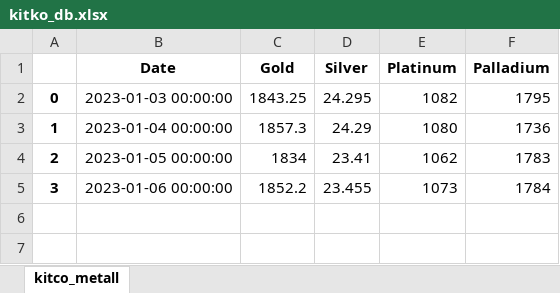
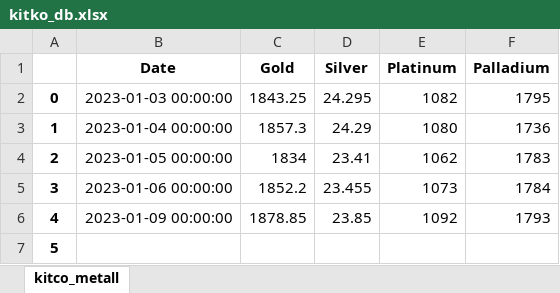
Before and after one commit to hotdonkey/data_science_learning, an Excel workbook: code/LME/parser_beta/data/kitko_db.xlsx, sheet kitco_metall, drawn as a sheet; values as stored, in another font and other column widths than the file's, no borders; the diff names each change by its address in the sheet, - before the commit and + after, or states it on an @@ line.

```diff
--- a/code/LME/parser_beta/data/kitko_db.xlsx (sheet kitco_metall)
+++ b/code/LME/parser_beta/data/kitko_db.xlsx (sheet kitco_metall)
+row 6: 4 | 2023-01-09 00:00:00 | 1878.85 | 23.85 | 1092 | 1793
+row 7: 5
```
Also changed, not shown: code/LME/parser_beta/data/LME_db.xlsx, code/LME/parser_beta/data/cb_curr.xlsx, 8 other files.
